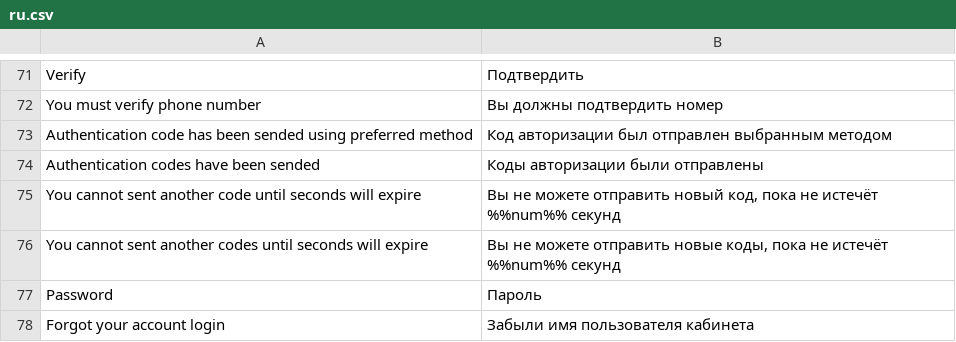
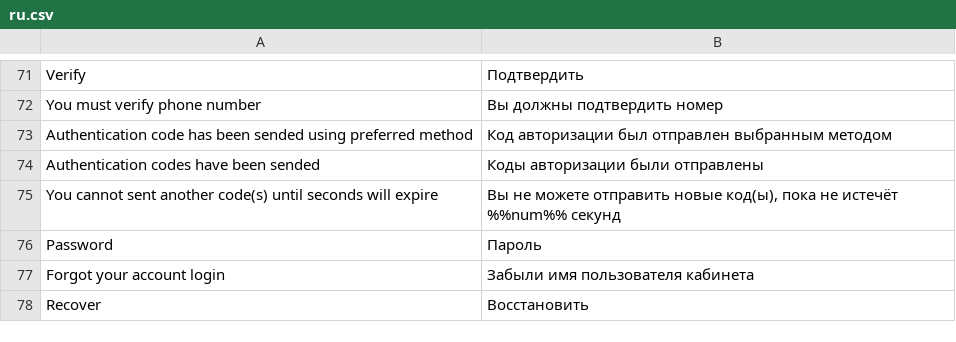
Before and after one commit to aliimran84/cryptaur-web-server, a CSV file: core/engine/translations/ru.csv, drawn as a sheet; only a part is shown, gaps mark what is left out; the shorter side is filled out with more unchanged rows.

```diff
--- a/core/engine/translations/ru.csv
+++ b/core/engine/translations/ru.csv
@@ -74,4 +74,3 @@ You must verify phone number,Вы должны подтвердить номер
 "Authentication codes have been sended","Коды авторизации были отправлены"
-"You cannot sent another code until seconds will expire","Вы не можете отправить новый код, пока не истечёт %%num%% секунд"
-"You cannot sent another codes until seconds will expire","Вы не можете отправить новые коды, пока не истечёт %%num%% секунд"
+"You cannot sent another code(s) until seconds will expire","Вы не можете отправить новые код(ы), пока не истечёт %%num%% секунд"
 Password,Пароль
```
Also changed, not shown: core/engine/translations/en.csv, 4 other files.
